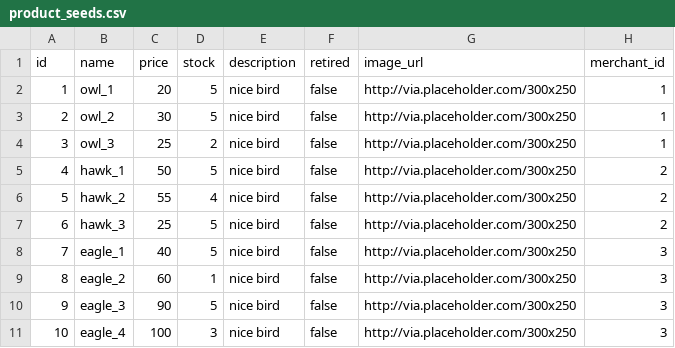
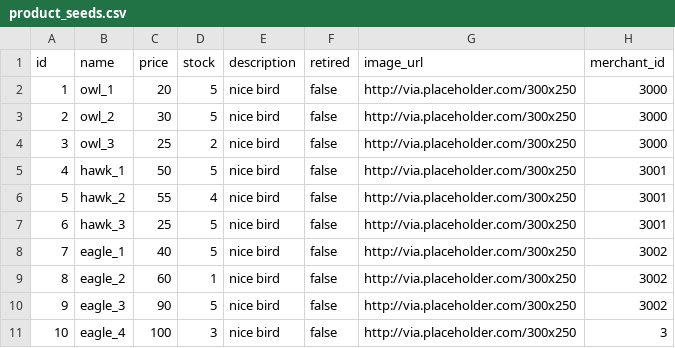
Before and after one commit to julalam/betsy, a CSV file: db/seed_data/product_seeds.csv, drawn as a sheet.

Commit message:
changed seeds to fix login bug

```diff
--- a/db/seed_data/product_seeds.csv
+++ b/db/seed_data/product_seeds.csv
@@ -1,11 +1,11 @@
 id,name,price,stock,description,retired,image_url,merchant_id
-1,owl_1,20,5,nice bird,false,http://via.placeholder.com/300x250,1
-2,owl_2,30,5,nice bird,false,http://via.placeholder.com/300x250,1
-3,owl_3,25,2,nice bird,false,http://via.placeholder.com/300x250,1
-4,hawk_1,50,5,nice bird,false,http://via.placeholder.com/300x250,2
-5,hawk_2,55,4,nice bird,false,http://via.placeholder.com/300x250,2
-6,hawk_3,25,5,nice bird,false,http://via.placeholder.com/300x250,2
-7,eagle_1,40,5,nice bird,false,http://via.placeholder.com/300x250,3
-8,eagle_2,60,1,nice bird,false,http://via.placeholder.com/300x250,3
-9,eagle_3,90,5,nice bird,false,http://via.placeholder.com/300x250,3
+1,owl_1,20,5,nice bird,false,http://via.placeholder.com/300x250,3000
+2,owl_2,30,5,nice bird,false,http://via.placeholder.com/300x250,3000
+3,owl_3,25,2,nice bird,false,http://via.placeholder.com/300x250,3000
+4,hawk_1,50,5,nice bird,false,http://via.placeholder.com/300x250,3001
+5,hawk_2,55,4,nice bird,false,http://via.placeholder.com/300x250,3001
+6,hawk_3,25,5,nice bird,false,http://via.placeholder.com/300x250,3001
+7,eagle_1,40,5,nice bird,false,http://via.placeholder.com/300x250,3002
+8,eagle_2,60,1,nice bird,false,http://via.placeholder.com/300x250,3002
+9,eagle_3,90,5,nice bird,false,http://via.placeholder.com/300x250,3002
 10,eagle_4,100,3,nice bird,false,http://via.placeholder.com/300x250,3
```
Also changed, not shown: 1 other file.
